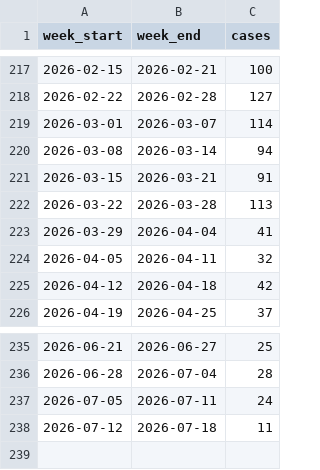
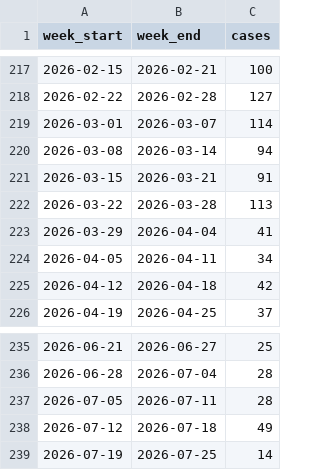
Before and after one commit to fartbagxp/health, a CSV file: data/raw/cdc_open/measles_weekly_cases.csv, drawn as a sheet; only a part is shown, gaps mark what is left out.

```diff
--- a/data/raw/cdc_open/measles_weekly_cases.csv
+++ b/data/raw/cdc_open/measles_weekly_cases.csv
@@ -223,3 +223,3 @@ week_start,week_end,cases
 2026-03-29,2026-04-04,41
-2026-04-05,2026-04-11,32
+2026-04-05,2026-04-11,34
 2026-04-12,2026-04-18,42
@@ -236,3 +236,4 @@ week_start,week_end,cases
 2026-06-28,2026-07-04,28
-2026-07-05,2026-07-11,24
-2026-07-12,2026-07-18,11
+2026-07-05,2026-07-11,28
+2026-07-12,2026-07-18,49
+2026-07-19,2026-07-25,14
```
Also changed, not shown: data/processed/cdc_open/wastewater_measles.csv, data/raw/cdc_open/cumulative_covid_hosp.csv, 17 other files.
